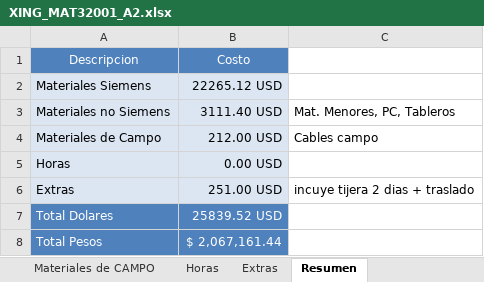
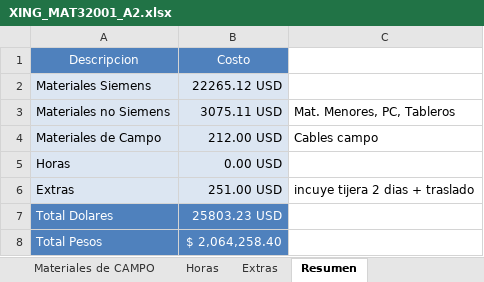
Before and after one commit to eProC-SRL/RepoX320, an Excel workbook: XING_MAT32001 - Lista de materiales/XING_MAT32001_A2.xlsx, sheet Resumen, drawn as a sheet; values as stored, in another font and other column widths than the file's, no borders; the diff names each change by its address in the sheet, - before the commit and + after, or states it on an @@ line.

```diff
--- a/XING_MAT32001 - Lista de materiales/XING_MAT32001_A2.xlsx (sheet Resumen)
+++ b/XING_MAT32001 - Lista de materiales/XING_MAT32001_A2.xlsx (sheet Resumen)
-B3: 3111.40 USD
+B3: 3075.11 USD
-B7: 25839.52 USD
+B7: 25803.23 USD
-B8: $ 2,067,161.44
+B8: $ 2,064,258.40
```
Also changed, not shown: sheet Materiales para TABLEROS, 18 other files.
